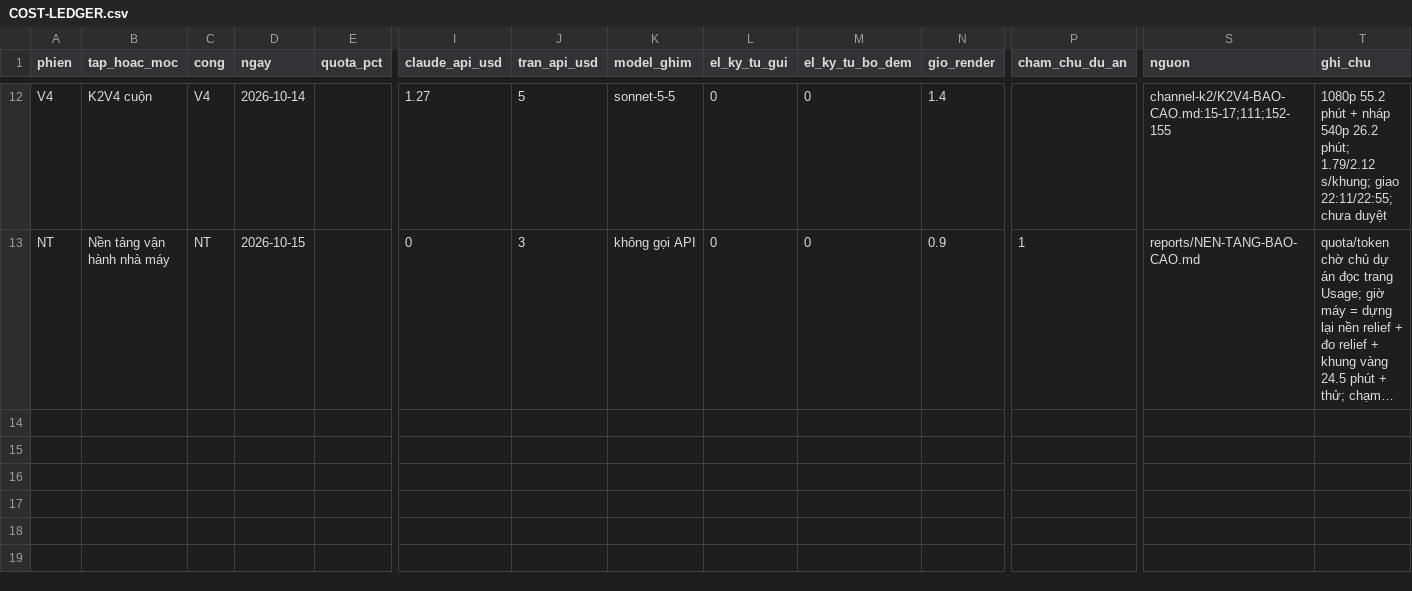
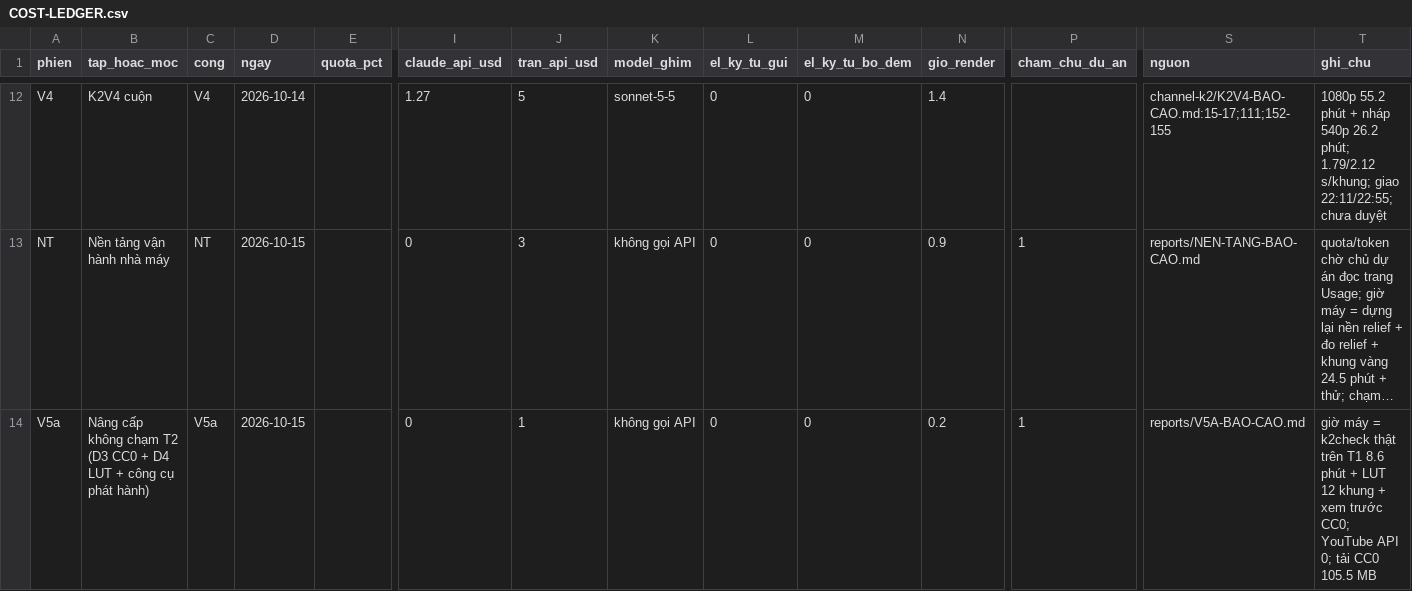
Before and after one commit to HungQuach301/cine-lab, a CSV file: COST-LEDGER.csv, drawn as a sheet; only a part is shown, gaps mark what is left out; long unchanged cells end in …; rows hold the shown columns only; the diff names each change by its address in the sheet, - before the commit and + after, or states it on an @@ line.

```diff
--- a/COST-LEDGER.csv
+++ b/COST-LEDGER.csv
+row 14: V5a | Nâng cấp không chạm T2 (D3 CC0 + D4 LUT + công cụ phát hành) | V5a | 2026-10-15 |  | 0 | 1 | không gọi API | 0 | 0 | 0.2 | 1 | reports/V5A-BAO-CAO.md | giờ máy = k2check thật trên T1 8.6 phút + LUT 12 khung + xem trước CC0; YouTube API 0; tải CC0 105.5 MB
```
Also changed, not shown: 11 other files.
